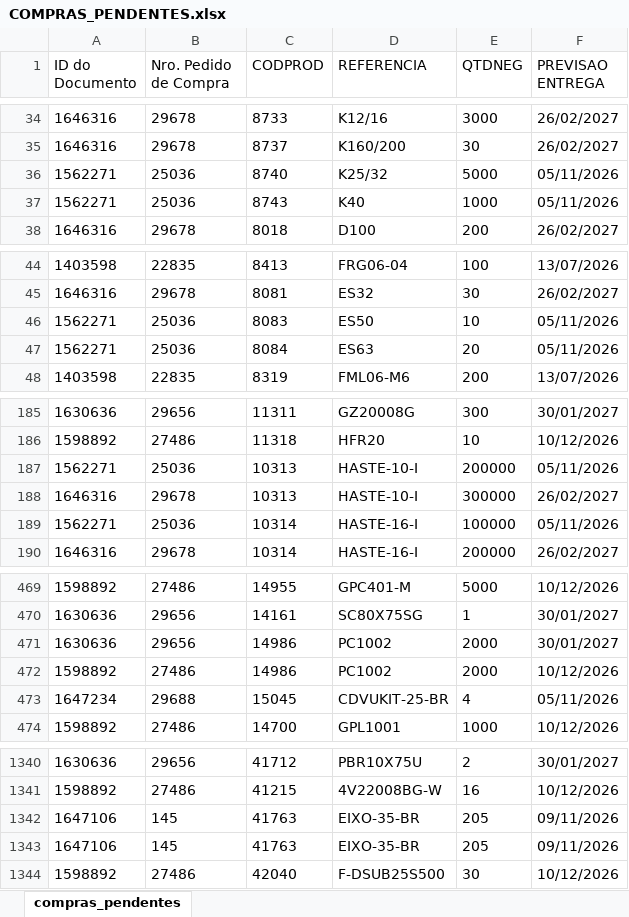
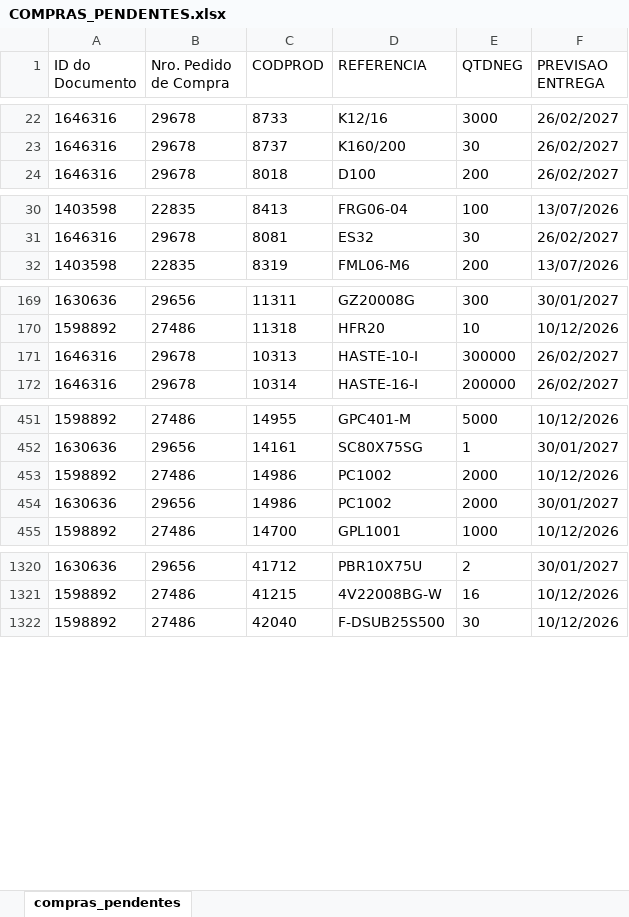
Before and after one commit to ghpcimp-wq/itens-pendentes, an Excel workbook: data/COMPRAS_PENDENTES.xlsx, sheet compras_pendentes, drawn as a sheet; only a part is shown, gaps mark what is left out; values as stored, in another font and other column widths than the file's, no borders; charts and pictures not drawn; removed rows and columns are numbered as before the commit, all else as after; the diff covers the shown part only; the diff names each change by its address in the sheet, - before the commit and + after, or states it on an @@ line.

Commit message:
Atualiza compras pendentes 04/11/2026 22:01

```diff
--- a/data/COMPRAS_PENDENTES.xlsx (sheet compras_pendentes)
+++ b/data/COMPRAS_PENDENTES.xlsx (sheet compras_pendentes)
-row 36: 1562271 | 25036 | 8740 | K25/32 | 5000 | 05/11/2026
-row 37: 1562271 | 25036 | 8743 | K40 | 1000 | 05/11/2026
-row 46: 1562271 | 25036 | 8083 | ES50 | 10 | 05/11/2026
-row 47: 1562271 | 25036 | 8084 | ES63 | 20 | 05/11/2026
-row 187: 1562271 | 25036 | 10313 | HASTE-10-I | 200000 | 05/11/2026
-row 189: 1562271 | 25036 | 10314 | HASTE-16-I | 100000 | 05/11/2026
-row 473: 1647234 | 29688 | 15045 | CDVUKIT-25-BR | 4 | 05/11/2026
@@ row 471 moved to row 454: 1630636 @@
-row 1342: 1647106 | 145 | 41763 | EIXO-35-BR | 205 | 09/11/2026
-row 1343: 1647106 | 145 | 41763 | EIXO-35-BR | 205 | 09/11/2026
```
Also changed, not shown: 6 added rows, 18 removed rows and 42 moved rows elsewhere in this sheet.
